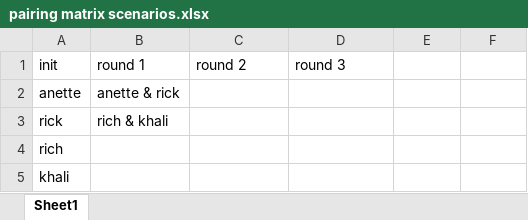
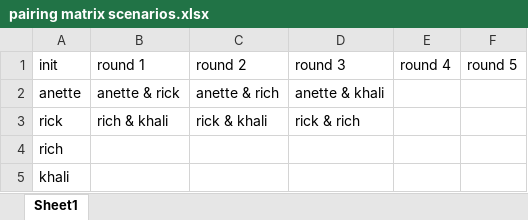
Before and after one commit to iparips/js-pairing-matrix, an Excel workbook: analysis/pairing matrix scenarios.xlsx, sheet Sheet1, drawn as a sheet; values as stored, in another font and other column widths than the file's, no borders; the diff names each change by its address in the sheet, - before the commit and + after, or states it on an @@ line.

```diff
--- a/analysis/pairing matrix scenarios.xlsx (sheet Sheet1)
+++ b/analysis/pairing matrix scenarios.xlsx (sheet Sheet1)
-E1: (empty)
+E1: round 4
-F1: (empty)
+F1: round 5
-C2 (round 2): (empty)
+C2 (round 2): anette & rich
-D2 (round 3): (empty)
+D2 (round 3): anette & khali
-C3 (round 2): (empty)
+C3 (round 2): rick & khali
-D3 (round 3): (empty)
+D3 (round 3): rick & rich
```
Also changed, not shown: 3 other files.
